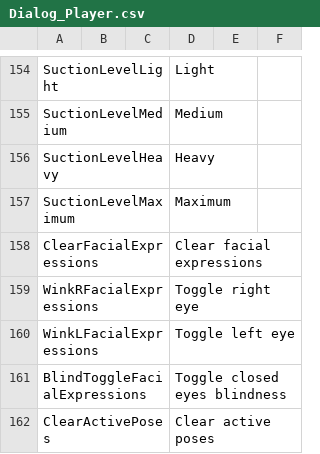
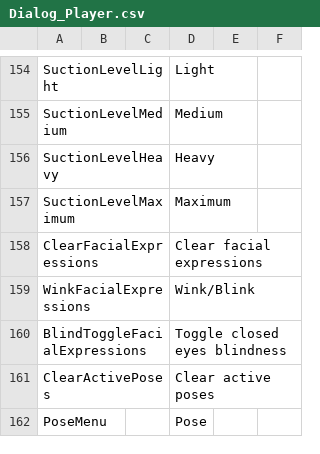
Before and after one commit to elliesec/Bondage-College, a CSV file: BondageClub/Screens/Character/Player/Dialog_Player.csv, drawn as a sheet; only a part is shown, gaps mark what is left out; the shorter side is filled out with more unchanged rows.

Commit message:
Reworks wink buttons into a single button

```diff
--- a/BondageClub/Screens/Character/Player/Dialog_Player.csv
+++ b/BondageClub/Screens/Character/Player/Dialog_Player.csv
@@ -158,4 +158,3 @@ SuctionLevelMaximum,,,Maximum,,
 ClearFacialExpressions,,,Clear facial expressions,,
-WinkRFacialExpressions,,,Toggle right eye,,
-WinkLFacialExpressions,,,Toggle left eye,,
+WinkFacialExpressions,,,Wink/Blink,,
 BlindToggleFacialExpressions,,,Toggle closed eyes blindness,,
```
Also changed, not shown: 3 other files.
